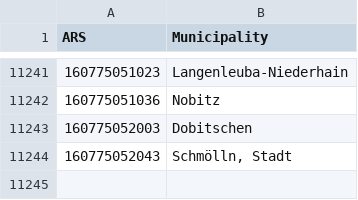
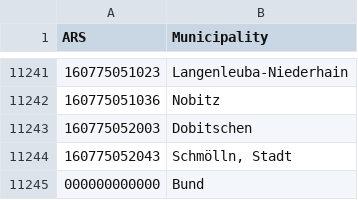
Before and after one commit to semantic-systems/text-to-SHACL, a CSV file: scraping/data/processed/all_ars.csv, drawn as a sheet; only a part is shown, gaps mark what is left out.

Commit message:
Add ARS for Bund (federal services)

```diff
--- a/scraping/data/processed/all_ars.csv
+++ b/scraping/data/processed/all_ars.csv
@@ -11244 +11244,2 @@ ARS,Municipality
 160775052043,"Schmölln, Stadt"
+000000000000,Bund
```
Also changed, not shown: scraping/data/processed/unique_idlbs.csv, 5 other files.
